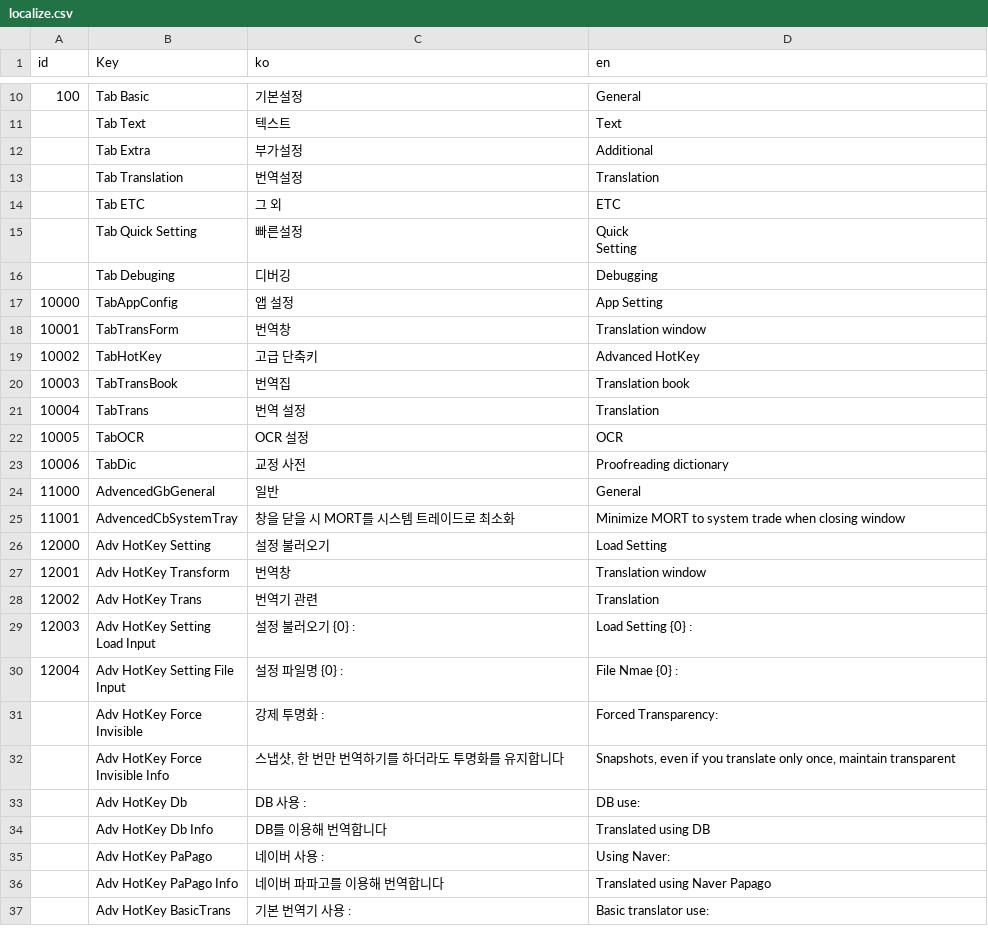
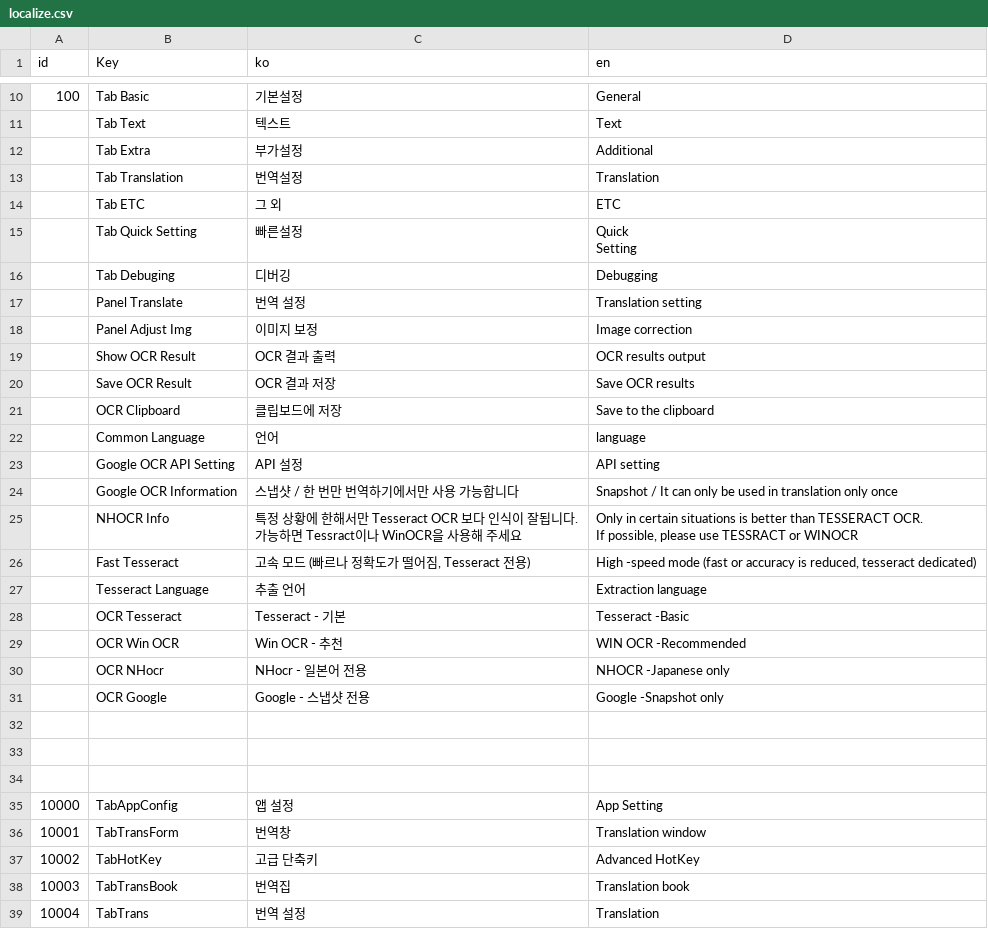
Before and after one commit to killkimno/MORT, a CSV file: MORT/Resources/localize.csv, drawn as a sheet; only a part is shown, gaps mark what is left out; the shorter side is filled out with more unchanged rows.

```diff
--- a/MORT/Resources/localize.csv
+++ b/MORT/Resources/localize.csv
@@ -22,2 +22,22 @@ Setting"
 ,Tab Debuging,디버깅,Debugging
+,Panel Translate,번역 설정,Translation setting
+,Panel Adjust Img,이미지 보정,Image correction
+,Show OCR Result,OCR 결과 출력,OCR results output
+,Save OCR Result,OCR 결과 저장,Save OCR results
+,OCR Clipboard,클립보드에 저장,Save to the clipboard
+,Common Language,언어,language
+,Google OCR API Setting,API 설정,API setting
+,Google OCR Information,스냅샷 / 한 번만 번역하기에서만 사용 가능합니다,Snapshot / It can only be used in translation only once
+,NHOCR Info,"특정 상황에 한해서만 Tesseract OCR 보다 인식이 잘됩니다.
+가능하면 Tessract이나 WinOCR을 사용해 주세요","Only in certain situations is better than TESSERACT OCR.
+If possible, please use TESSRACT or WINOCR"
+,Fast Tesseract,"고속 모드 (빠르나 정확도가 떨어짐, Tesseract 전용)","High -speed mode (fast or accuracy is reduced, tesseract dedicated)"
+,Tesseract Language,추출 언어,Extraction language
+,OCR Tesseract,Tesseract - 기본,Tesseract -Basic
+,OCR Win OCR,Win OCR - 추천,WIN OCR -Recommended
+,OCR NHocr,NHocr - 일본어 전용,NHOCR -Japanese only
+,OCR Google,Google - 스냅샷 전용,Google -Snapshot only
+,,,
+,,,
+,,,
 10000,TabAppConfig,앱 설정,App Setting
```
Also changed, not shown: 2 other files.
